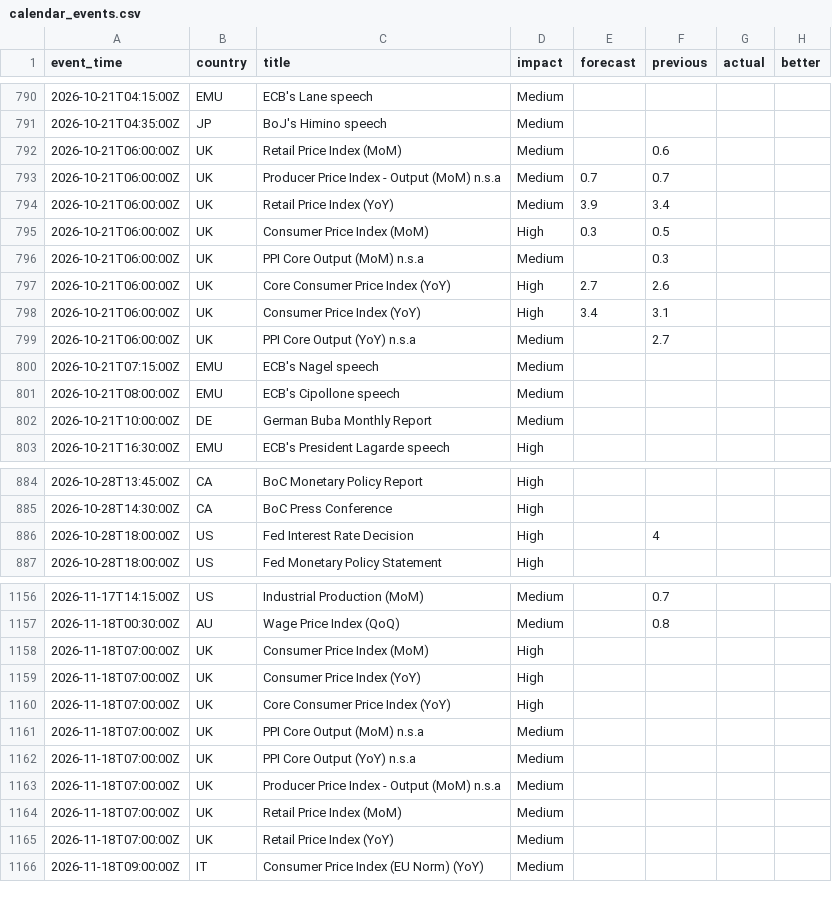
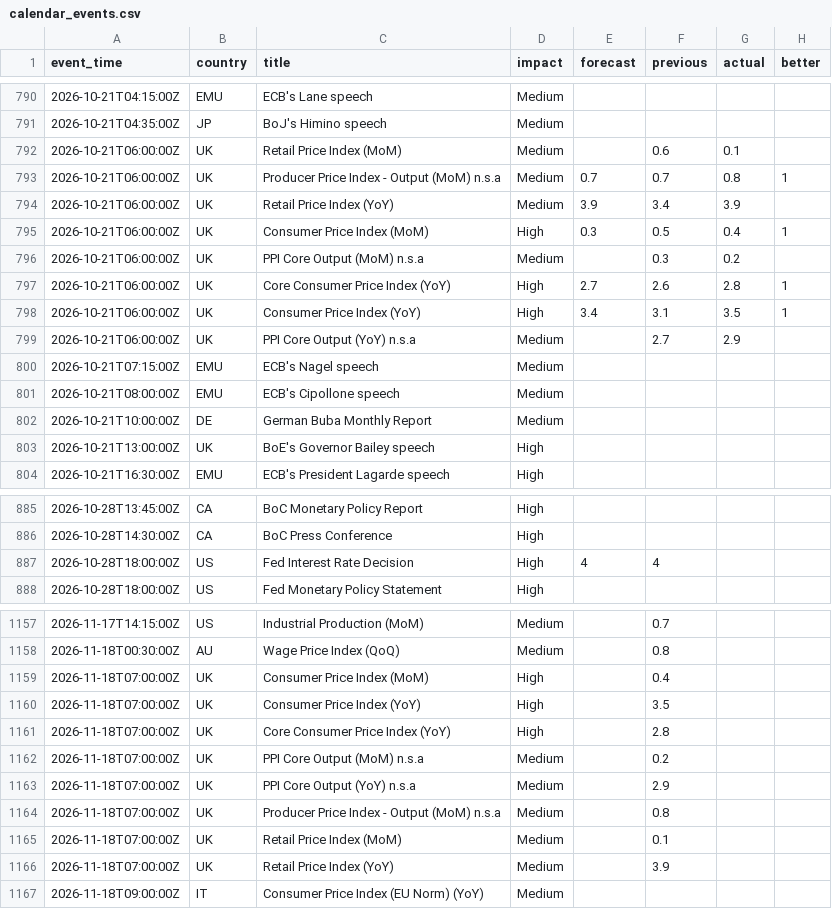
Before and after one commit to ChrisHo0317/Local_Dashboard, a CSV file: data/calendar_events.csv, drawn as a sheet; only a part is shown, gaps mark what is left out.

```diff
--- a/data/calendar_events.csv
+++ b/data/calendar_events.csv
@@ -791,10 +791,10 @@ event_time,country,title,impact,forecast,previous,actual,better
 2026-10-21T04:35:00Z,JP,BoJ's Himino speech,Medium,,,,
-2026-10-21T06:00:00Z,UK,Retail Price Index (MoM),Medium,,0.6,,
-2026-10-21T06:00:00Z,UK,Producer Price Index - Output (MoM) n.s.a,Medium,0.7,0.7,,
-2026-10-21T06:00:00Z,UK,Retail Price Index (YoY),Medium,3.9,3.4,,
-2026-10-21T06:00:00Z,UK,Consumer Price Index (MoM),High,0.3,0.5,,
-2026-10-21T06:00:00Z,UK,PPI Core Output (MoM) n.s.a,Medium,,0.3,,
-2026-10-21T06:00:00Z,UK,Core Consumer Price Index (YoY),High,2.7,2.6,,
-2026-10-21T06:00:00Z,UK,Consumer Price Index (YoY),High,3.4,3.1,,
-2026-10-21T06:00:00Z,UK,PPI Core Output (YoY) n.s.a,Medium,,2.7,,
+2026-10-21T06:00:00Z,UK,Retail Price Index (MoM),Medium,,0.6,0.1,
+2026-10-21T06:00:00Z,UK,Producer Price Index - Output (MoM) n.s.a,Medium,0.7,0.7,0.8,1
+2026-10-21T06:00:00Z,UK,Retail Price Index (YoY),Medium,3.9,3.4,3.9,
+2026-10-21T06:00:00Z,UK,Consumer Price Index (MoM),High,0.3,0.5,0.4,1
+2026-10-21T06:00:00Z,UK,PPI Core Output (MoM) n.s.a,Medium,,0.3,0.2,
+2026-10-21T06:00:00Z,UK,Core Consumer Price Index (YoY),High,2.7,2.6,2.8,1
+2026-10-21T06:00:00Z,UK,Consumer Price Index (YoY),High,3.4,3.1,3.5,1
+2026-10-21T06:00:00Z,UK,PPI Core Output (YoY) n.s.a,Medium,,2.7,2.9,
 2026-10-21T07:15:00Z,EMU,ECB's Nagel speech,Medium,,,,
@@ -802,2 +802,3 @@ event_time,country,title,impact,forecast,previous,actual,better
 2026-10-21T10:00:00Z,DE,German Buba Monthly Report,Medium,,,,
+2026-10-21T13:00:00Z,UK,BoE's Governor Bailey speech,High,,,,
 2026-10-21T16:30:00Z,EMU,ECB's President Lagarde speech,High,,,,
@@ -885,3 +886,3 @@ event_time,country,title,impact,forecast,previous,actual,better
 2026-10-28T14:30:00Z,CA,BoC Press Conference,High,,,,
-2026-10-28T18:00:00Z,US,Fed Interest Rate Decision,High,,4,,
+2026-10-28T18:00:00Z,US,Fed Interest Rate Decision,High,4,4,,
 2026-10-28T18:00:00Z,US,Fed Monetary Policy Statement,High,,,,
@@ -1157,10 +1158,10 @@ event_time,country,title,impact,forecast,previous,actual,better
 2026-11-18T00:30:00Z,AU,Wage Price Index (QoQ),Medium,,0.8,,
-2026-11-18T07:00:00Z,UK,Consumer Price Index (MoM),High,,,,
-2026-11-18T07:00:00Z,UK,Consumer Price Index (YoY),High,,,,
-2026-11-18T07:00:00Z,UK,Core Consumer Price Index (YoY),High,,,,
-2026-11-18T07:00:00Z,UK,PPI Core Output (MoM) n.s.a,Medium,,,,
-2026-11-18T07:00:00Z,UK,PPI Core Output (YoY) n.s.a,Medium,,,,
-2026-11-18T07:00:00Z,UK,Producer Price Index - Output (MoM) n.s.a,Medium,,,,
-2026-11-18T07:00:00Z,UK,Retail Price Index (MoM),Medium,,,,
-2026-11-18T07:00:00Z,UK,Retail Price Index (YoY),Medium,,,,
+2026-11-18T07:00:00Z,UK,Consumer Price Index (MoM),High,,0.4,,
+2026-11-18T07:00:00Z,UK,Consumer Price Index (YoY),High,,3.5,,
+2026-11-18T07:00:00Z,UK,Core Consumer Price Index (YoY),High,,2.8,,
+2026-11-18T07:00:00Z,UK,PPI Core Output (MoM) n.s.a,Medium,,0.2,,
+2026-11-18T07:00:00Z,UK,PPI Core Output (YoY) n.s.a,Medium,,2.9,,
+2026-11-18T07:00:00Z,UK,Producer Price Index - Output (MoM) n.s.a,Medium,,0.8,,
+2026-11-18T07:00:00Z,UK,Retail Price Index (MoM),Medium,,0.1,,
+2026-11-18T07:00:00Z,UK,Retail Price Index (YoY),Medium,,3.9,,
 2026-11-18T09:00:00Z,IT,Consumer Price Index (EU Norm) (YoY),Medium,,,,
```
Also changed, not shown: data/alerts_sent.csv, 2 other files.
